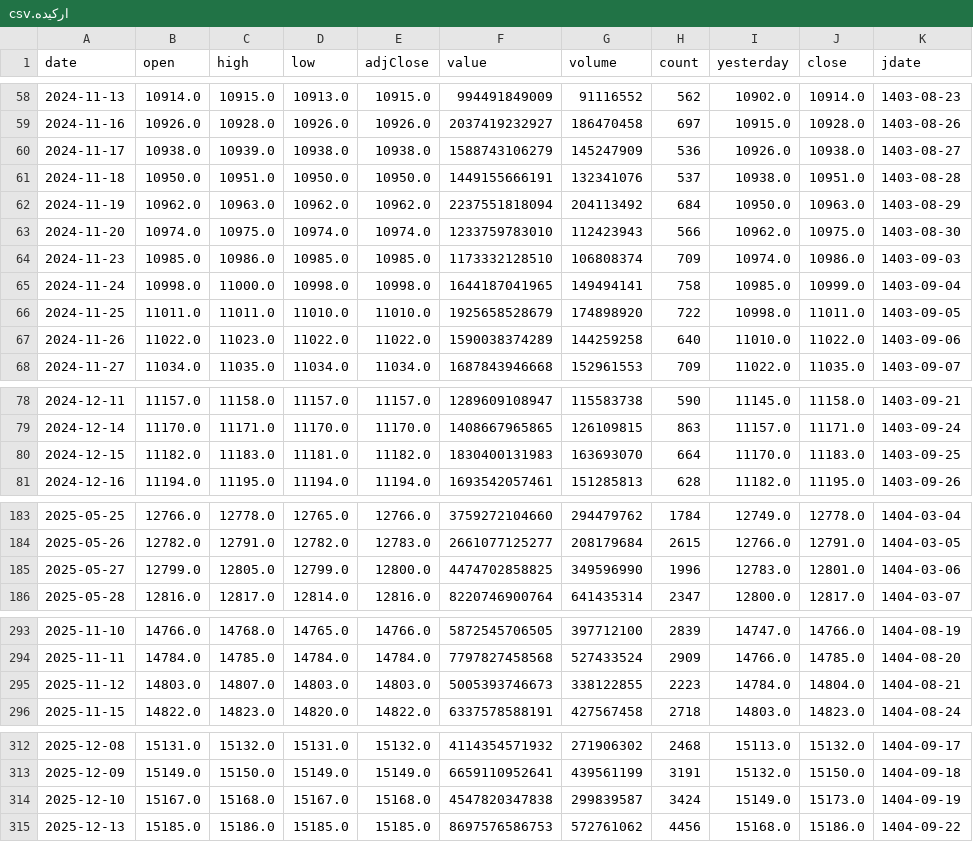
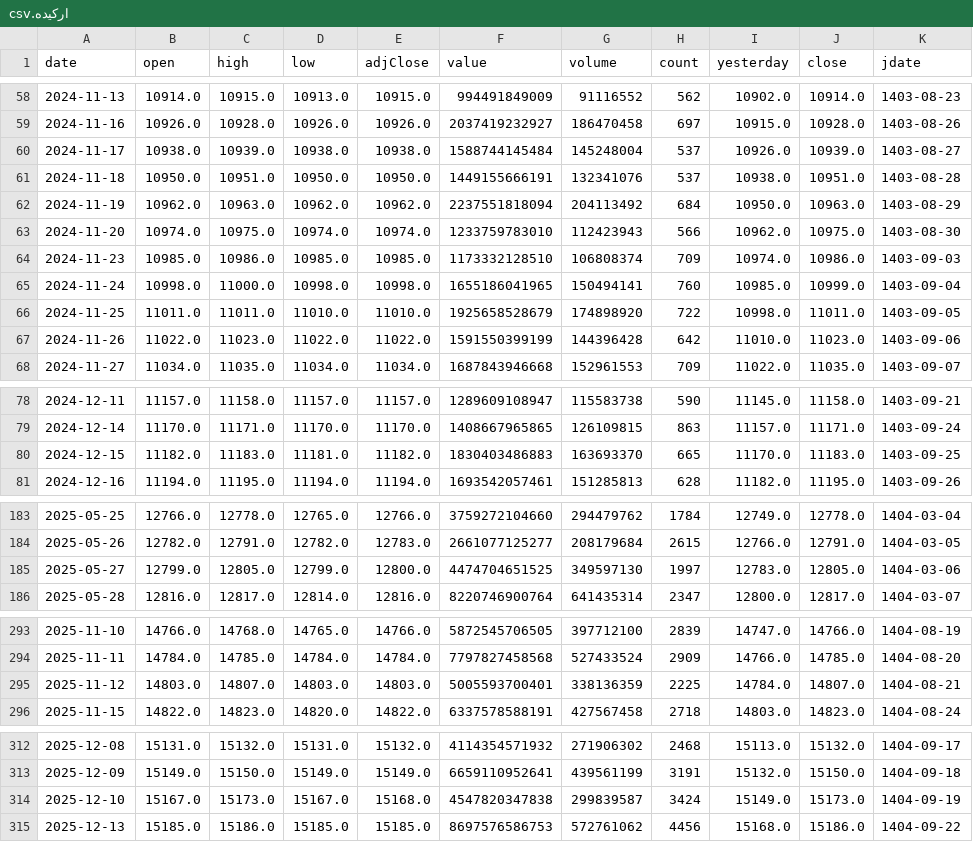
Before and after one commit to mohammadbayati/Iran-Stock-Ai-System, a CSV file: data/history/ارکیده.csv, drawn as a sheet; only a part is shown, gaps mark what is left out.

Commit message:
update: live history 35 symbols + fresh TSETMC symbols

```diff
--- a/data/history/ارکیده.csv
+++ b/data/history/ارکیده.csv
@@ -59,3 +59,3 @@ date,open,high,low,adjClose,value,volume,count,yesterday,close,jdate
 2024-11-16,10926.0,10928.0,10926.0,10926.0,2037419232927,186470458,697,10915.0,10928.0,1403-08-26
-2024-11-17,10938.0,10939.0,10938.0,10938.0,1588743106279,145247909,536,10926.0,10938.0,1403-08-27
+2024-11-17,10938.0,10939.0,10938.0,10938.0,1588744145484,145248004,537,10926.0,10939.0,1403-08-27
 2024-11-18,10950.0,10951.0,10950.0,10950.0,1449155666191,132341076,537,10938.0,10951.0,1403-08-28
@@ -64,5 +64,5 @@ date,open,high,low,adjClose,value,volume,count,yesterday,close,jdate
 2024-11-23,10985.0,10986.0,10985.0,10985.0,1173332128510,106808374,709,10974.0,10986.0,1403-09-03
-2024-11-24,10998.0,11000.0,10998.0,10998.0,1644187041965,149494141,758,10985.0,10999.0,1403-09-04
+2024-11-24,10998.0,11000.0,10998.0,10998.0,1655186041965,150494141,760,10985.0,10999.0,1403-09-04
 2024-11-25,11011.0,11011.0,11010.0,11010.0,1925658528679,174898920,722,10998.0,11011.0,1403-09-05
-2024-11-26,11022.0,11023.0,11022.0,11022.0,1590038374289,144259258,640,11010.0,11022.0,1403-09-06
+2024-11-26,11022.0,11023.0,11022.0,11022.0,1591550399199,144396428,642,11010.0,11023.0,1403-09-06
 2024-11-27,11034.0,11035.0,11034.0,11034.0,1687843946668,152961553,709,11022.0,11035.0,1403-09-07
@@ -79,3 +79,3 @@ date,open,high,low,adjClose,value,volume,count,yesterday,close,jdate
 2024-12-14,11170.0,11171.0,11170.0,11170.0,1408667965865,126109815,863,11157.0,11171.0,1403-09-24
-2024-12-15,11182.0,11183.0,11181.0,11182.0,1830400131983,163693070,664,11170.0,11183.0,1403-09-25
+2024-12-15,11182.0,11183.0,11181.0,11182.0,1830403486883,163693370,665,11170.0,11183.0,1403-09-25
 2024-12-16,11194.0,11195.0,11194.0,11194.0,1693542057461,151285813,628,11182.0,11195.0,1403-09-26
@@ -184,3 +184,3 @@ date,open,high,low,adjClose,value,volume,count,yesterday,close,jdate
 2025-05-26,12782.0,12791.0,12782.0,12783.0,2661077125277,208179684,2615,12766.0,12791.0,1404-03-05
-2025-05-27,12799.0,12805.0,12799.0,12800.0,4474702858825,349596990,1996,12783.0,12801.0,1404-03-06
+2025-05-27,12799.0,12805.0,12799.0,12800.0,4474704651525,349597130,1997,12783.0,12805.0,1404-03-06
 2025-05-28,12816.0,12817.0,12814.0,12816.0,8220746900764,641435314,2347,12800.0,12817.0,1404-03-07
@@ -294,3 +294,3 @@ date,open,high,low,adjClose,value,volume,count,yesterday,close,jdate
 2025-11-11,14784.0,14785.0,14784.0,14784.0,7797827458568,527433524,2909,14766.0,14785.0,1404-08-20
-2025-11-12,14803.0,14807.0,14803.0,14803.0,5005393746673,338122855,2223,14784.0,14804.0,1404-08-21
+2025-11-12,14803.0,14807.0,14803.0,14803.0,5005593700401,338136359,2225,14784.0,14807.0,1404-08-21
 2025-11-15,14822.0,14823.0,14820.0,14822.0,6337578588191,427567458,2718,14803.0,14823.0,1404-08-24
@@ -313,3 +313,3 @@ date,open,high,low,adjClose,value,volume,count,yesterday,close,jdate
 2025-12-09,15149.0,15150.0,15149.0,15149.0,6659110952641,439561199,3191,15132.0,15150.0,1404-09-18
-2025-12-10,15167.0,15168.0,15167.0,15168.0,4547820347838,299839587,3424,15149.0,15173.0,1404-09-19
+2025-12-10,15167.0,15173.0,15167.0,15168.0,4547820347838,299839587,3424,15149.0,15173.0,1404-09-19
 2025-12-13,15185.0,15186.0,15185.0,15185.0,8697576586753,572761062,4456,15168.0,15186.0,1404-09-22
```
Also changed, not shown: data/history/رتاپ.csv, data/history/فارس.csv, 33 other files.
